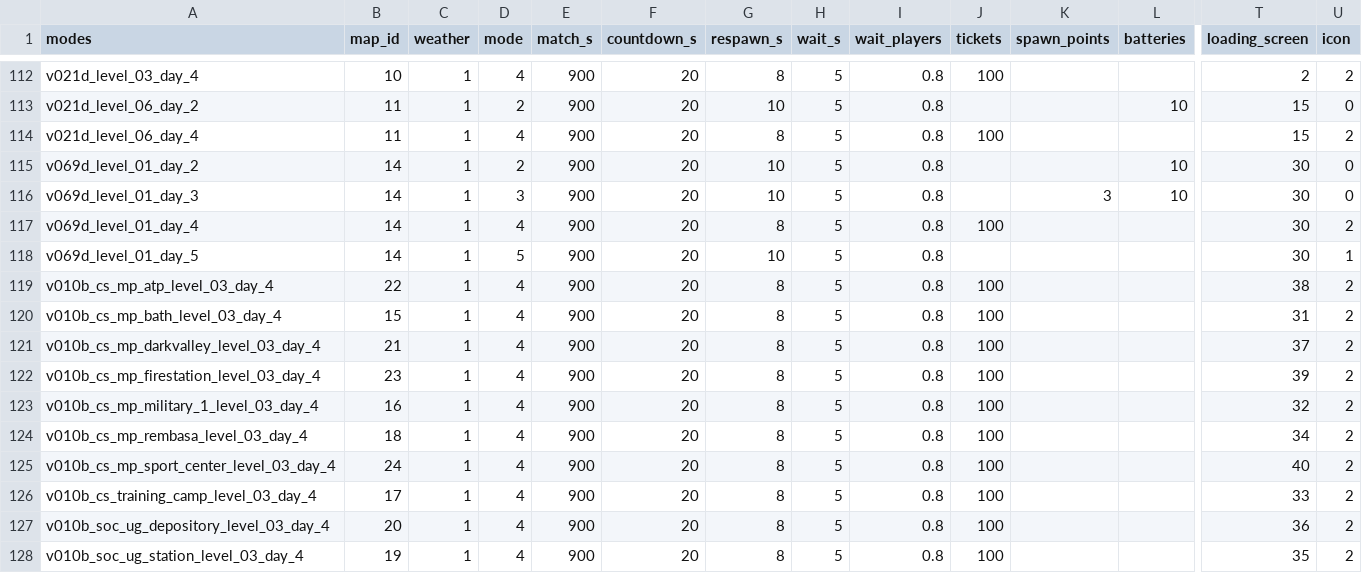
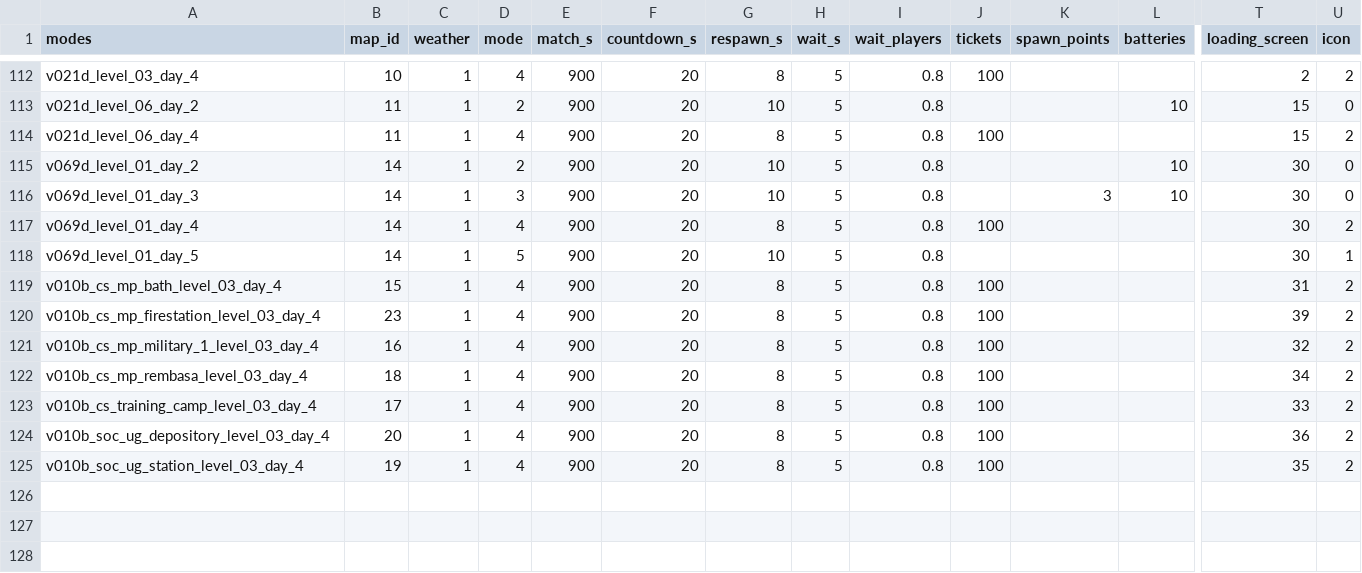
Before and after one commit to srp-survarium/skhid-srp, a TSV file: srp-026g/scripts/content-edit/modes.tsv, drawn as a sheet; only a part is shown, gaps mark what is left out; rows hold the shown columns only; the diff names each change by its address in the sheet, - before the commit and + after, or states it on an @@ line.

Commit message:
STALKER maps: Fire Station alone in Free for All (the other three held)
The owner, 2026-11-16: "let's merge only single map for now which is fire
station". Dark Valley, Vehicle Station and Sports Center lose their
dictionary rows, project copies, Keeper pools, loading pictures, HUD
minimaps and site maps; their FFA points stay in ffa-spawns-2.tsv (held by
make_ffa_edits.py's HELD_2), their names and ids stay theirs. The maps_dict
append counts shift by Fire Station's one row; the FFA test counts 34 maps.
The loading pictures' array keeps Fire Station at 39 (37 and 38 empty).

```diff
--- a/srp-026g/scripts/content-edit/modes.tsv
+++ b/srp-026g/scripts/content-edit/modes.tsv
-row 119: v010b_cs_mp_atp_level_03_day_4 | 22 | 1 | 4 | 900 | 20 | 8 | 5 | 0.8 | 100 |  |  | 38 | 2
-row 121: v010b_cs_mp_darkvalley_level_03_day_4 | 21 | 1 | 4 | 900 | 20 | 8 | 5 | 0.8 | 100 |  |  | 37 | 2
-row 125: v010b_cs_mp_sport_center_level_03_day_4 | 24 | 1 | 4 | 900 | 20 | 8 | 5 | 0.8 | 100 |  |  | 40 | 2
```
Also changed, not shown: release/content.tsv, srp-026g/scripts/content-edit/maps.tsv, 34 other files.
